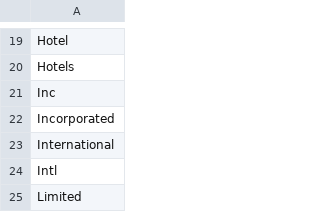
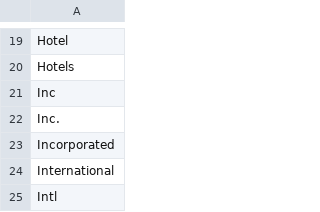
Before and after one commit to pumudu88/PotentialCustomerPredictor, a CSV file: modules/cleanser/src/main/resources/companySuffix.csv, drawn as a sheet; only a part is shown, gaps mark what is left out; the shorter side is filled out with more unchanged rows.

```diff
--- a/modules/cleanser/src/main/resources/companySuffix.csv
+++ b/modules/cleanser/src/main/resources/companySuffix.csv
@@ -21,2 +21,3 @@ Hotels
 Inc
+Inc.
 Incorporated
```
Also changed, not shown: 2 other files.
